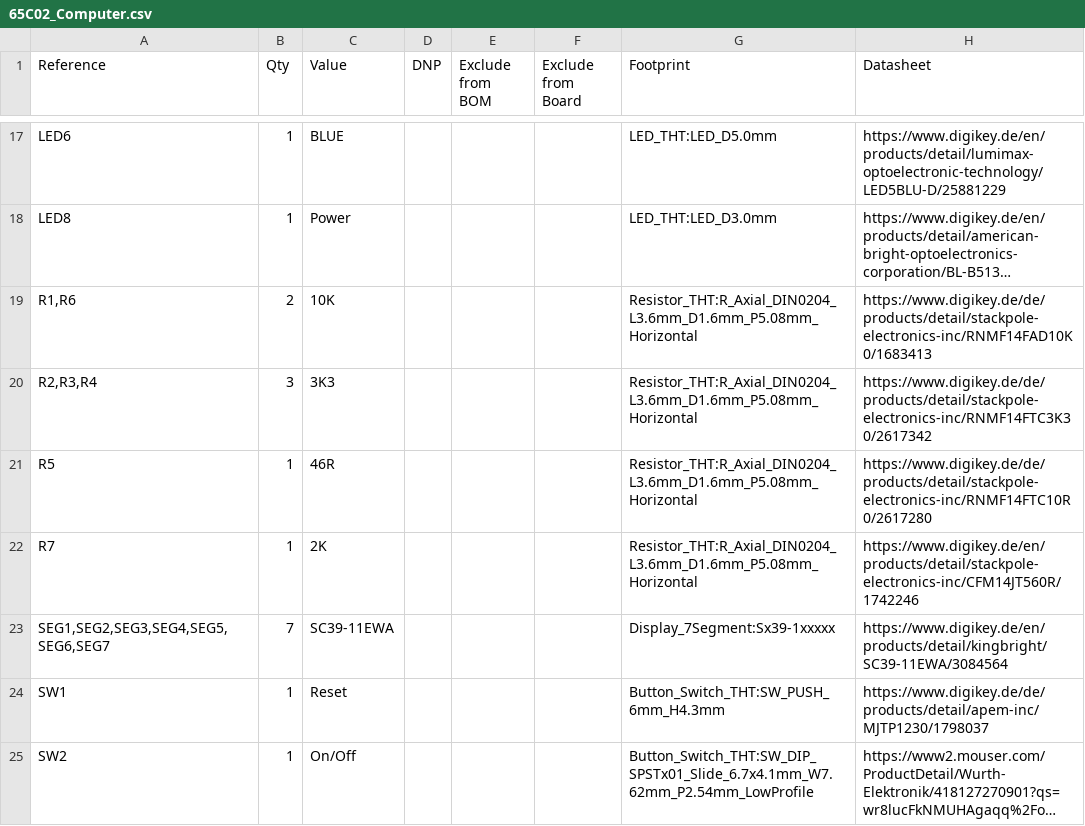
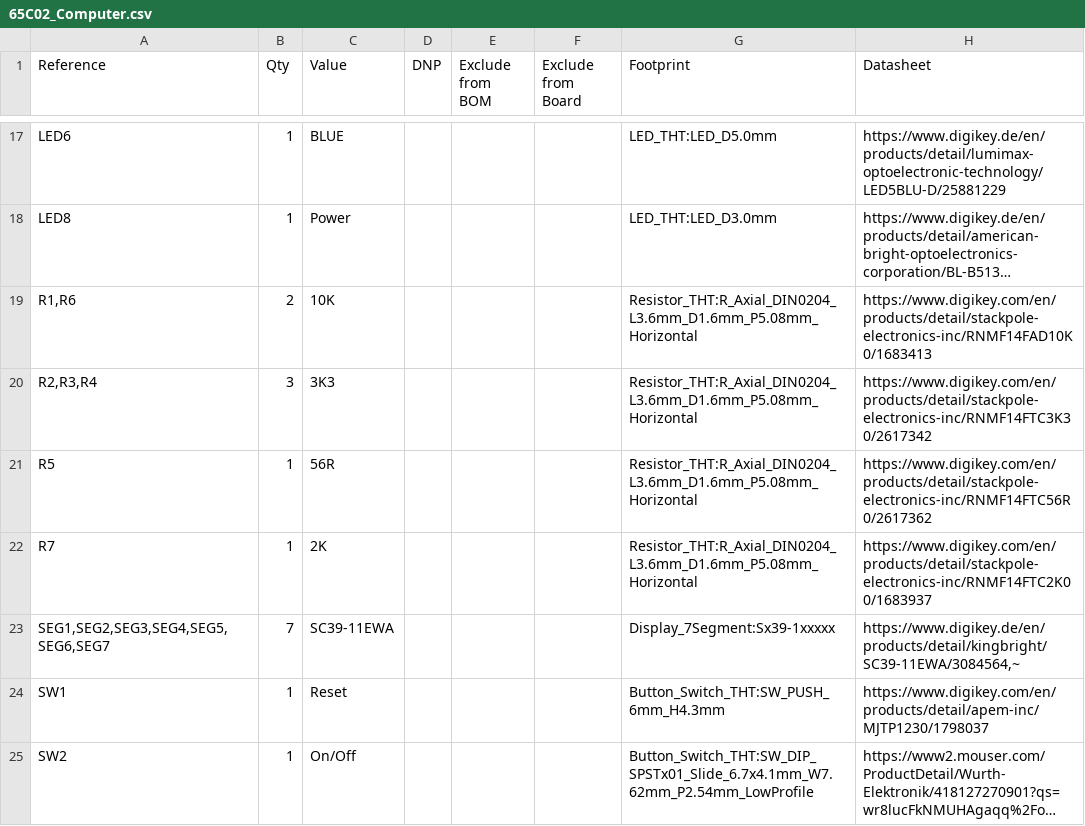
Before and after one commit to FraEgg/The-MOS-6502-50th-Anniversary-Computer-Badge, a CSV file: bom/65C02_Computer.csv, drawn as a sheet; only a part is shown, gaps mark what is left out; long unchanged cells end in …; the diff covers the shown part only; the diff names each change by its address in the sheet, - before the commit and + after, or states it on an @@ line.

```diff
--- a/bom/65C02_Computer.csv
+++ b/bom/65C02_Computer.csv
-H19 (Datasheet): https://www.digikey.de/de/products/detail/stackpole-electronics-inc/RNMF14FAD10K0/1683413
+H19 (Datasheet): https://www.digikey.com/en/products/detail/stackpole-electronics-inc/RNMF14FAD10K0/1683413
-H20 (Datasheet): https://www.digikey.de/de/products/detail/stackpole-electronics-inc/RNMF14FTC3K30/2617342
+H20 (Datasheet): https://www.digikey.com/en/products/detail/stackpole-electronics-inc/RNMF14FTC3K30/2617342
-C21 (Value): 46R
+C21 (Value): 56R
-H21 (Datasheet): https://www.digikey.de/de/products/detail/stackpole-electronics-inc/RNMF14FTC10R0/2617280
+H21 (Datasheet): https://www.digikey.com/en/products/detail/stackpole-electronics-inc/RNMF14FTC56R0/2617362
-H22 (Datasheet): https://www.digikey.de/en/products/detail/stackpole-electronics-inc/CFM14JT560R/1742246
+H22 (Datasheet): https://www.digikey.com/en/products/detail/stackpole-electronics-inc/RNMF14FTC2K00/1683937
-H23 (Datasheet): https://www.digikey.de/en/products/detail/kingbright/SC39-11EWA/3084564
+H23 (Datasheet): https://www.digikey.de/en/products/detail/kingbright/SC39-11EWA/3084564,~
-H24 (Datasheet): https://www.digikey.de/de/products/detail/apem-inc/MJTP1230/1798037
+H24 (Datasheet): https://www.digikey.com/en/products/detail/apem-inc/MJTP1230/1798037
```
Also changed, not shown: 15 edited cells elsewhere in this file, 6 other files.
